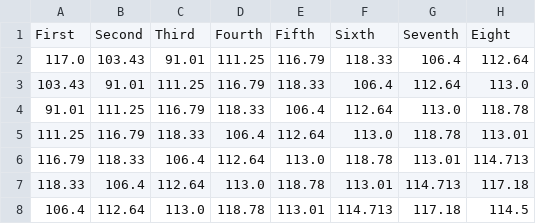
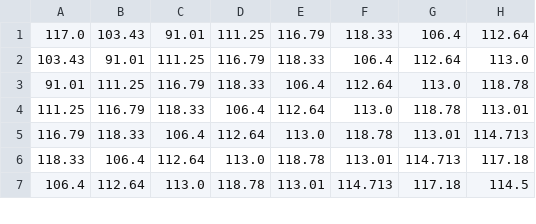
Before and after one commit to SMATEO49/predictable-api, a CSV file: data/bitcoin.csv, drawn as a sheet; only a part is shown.

```diff
--- a/data/bitcoin.csv
+++ b/data/bitcoin.csv
@@ -1,2 +1 @@
-First,Second,Third,Fourth,Fifth,Sixth,Seventh,Eight
 117.0,103.43,91.01,111.25,116.79,118.33,106.4,112.64
```
Also changed, not shown: data/days.csv, 5 other files.
